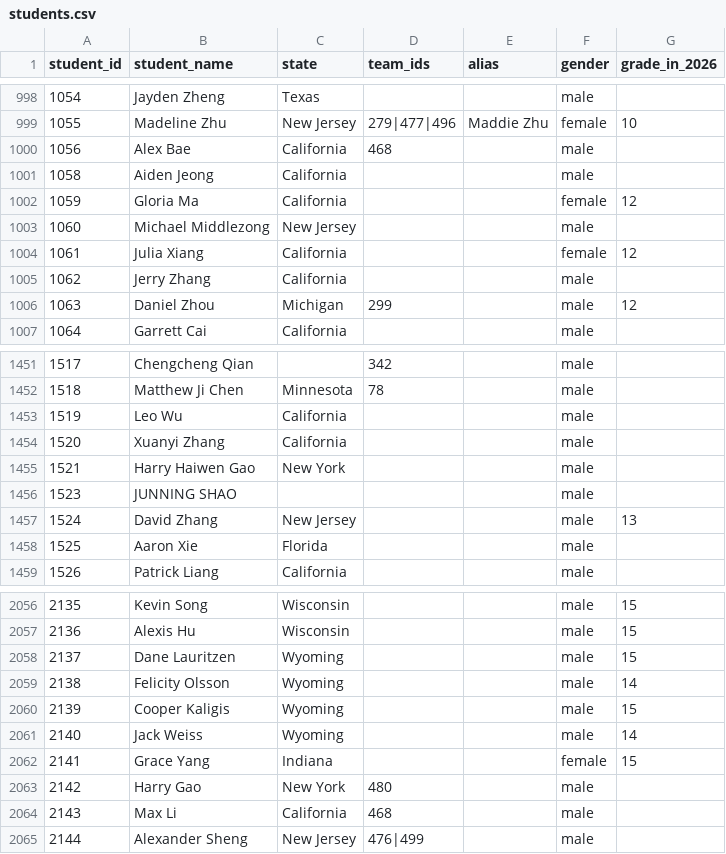
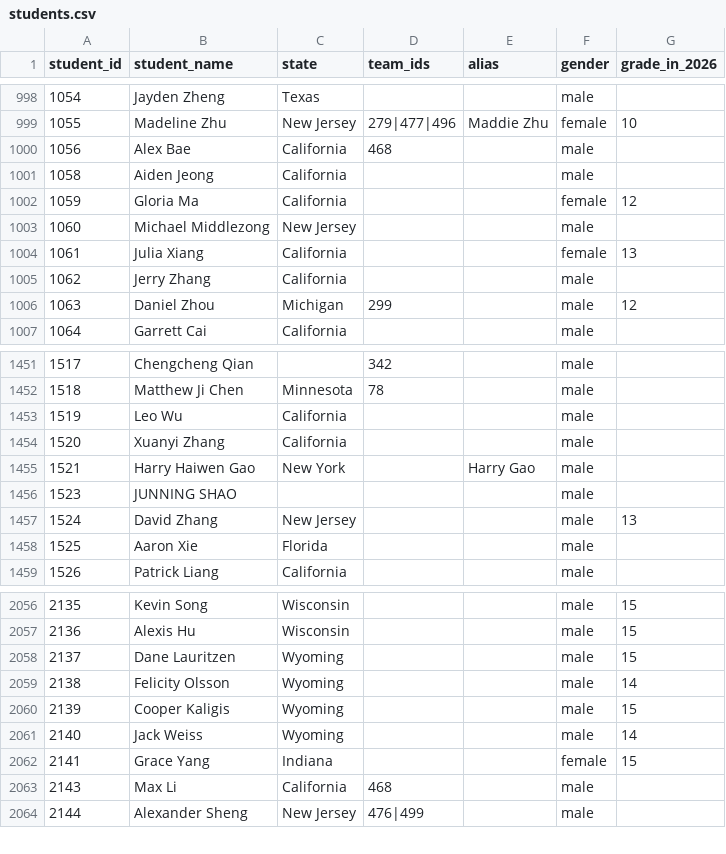
Before and after one commit to x-du/math-competition, a CSV file: database/students/students.csv, drawn as a sheet; only a part is shown, gaps mark what is left out.

Commit message:
fixing Harry Gao's name, Julia Xiang's grade

```diff
--- a/database/students/students.csv
+++ b/database/students/students.csv
@@ -1003,3 +1003,3 @@ student_id,student_name,state,team_ids,alias,gender,grade_in_2026
 1060,Michael Middlezong,New Jersey,,,male,
-1061,Julia Xiang,California,,,female,12
+1061,Julia Xiang,California,,,female,13
 1062,Jerry Zhang,California,,,male,
@@ -1454,3 +1454,3 @@ student_id,student_name,state,team_ids,alias,gender,grade_in_2026
 1520,Xuanyi Zhang,California,,,male,
-1521,Harry Haiwen Gao,New York,,,male,
+1521,Harry Haiwen Gao,New York,,Harry Gao,male,
 1523,JUNNING SHAO,,,,male,
@@ -2062,3 +2062,2 @@ student_id,student_name,state,team_ids,alias,gender,grade_in_2026
 2141,Grace Yang,Indiana,,,female,15
-2142,Harry Gao,New York,480,,male,
 2143,Max Li,California,468,,male,
```
Also changed, not shown: 6 other files.
